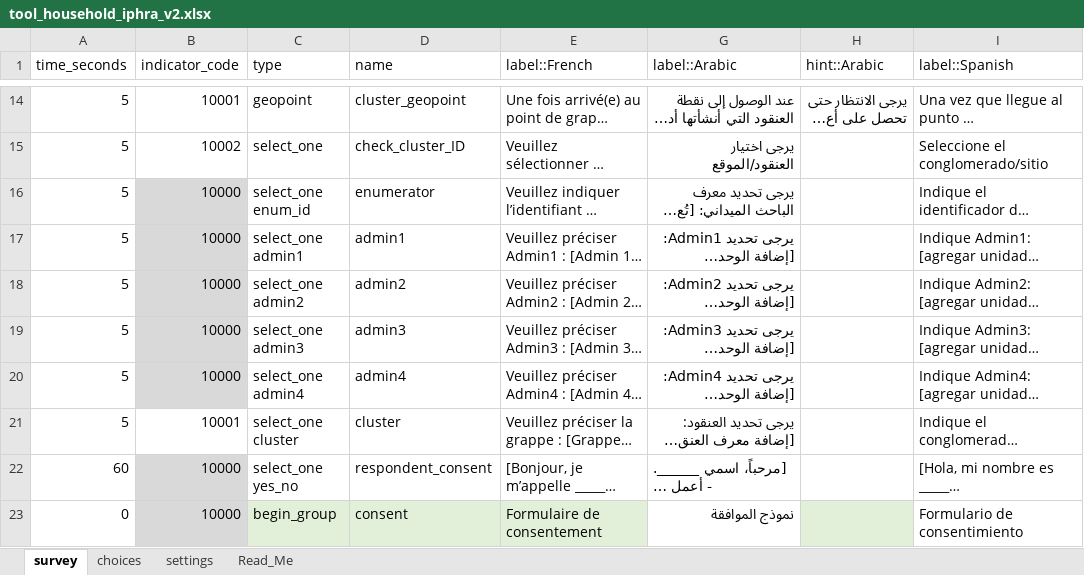
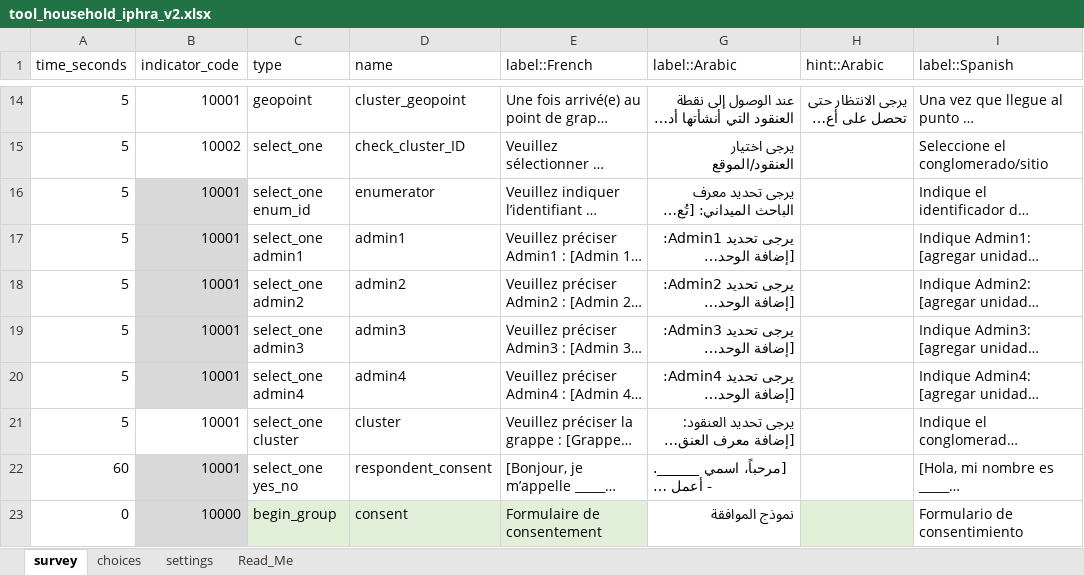
Before and after one commit to SaeedR1987/iphraApp, an Excel workbook: inst/resources/tool_household_iphra_v2.xlsx, sheet survey, drawn as a sheet; only a part is shown, gaps mark what is left out; long unchanged cells end in …; values as stored, in another font and other column widths than the file's, no borders; conditional formats not drawn; the diff covers the shown part only; the diff names each change by its address in the sheet, - before the commit and + after, or states it on an @@ line.

```diff
--- a/inst/resources/tool_household_iphra_v2.xlsx (sheet survey)
+++ b/inst/resources/tool_household_iphra_v2.xlsx (sheet survey)
-B16:B20 (indicator_code): 10000
+B16:B20 (indicator_code): 10001
-B22 (indicator_code): 10000
+B22 (indicator_code): 10001
```
Also changed, not shown: 13 edited cells and cell formats elsewhere in this sheet, 6 other files.
